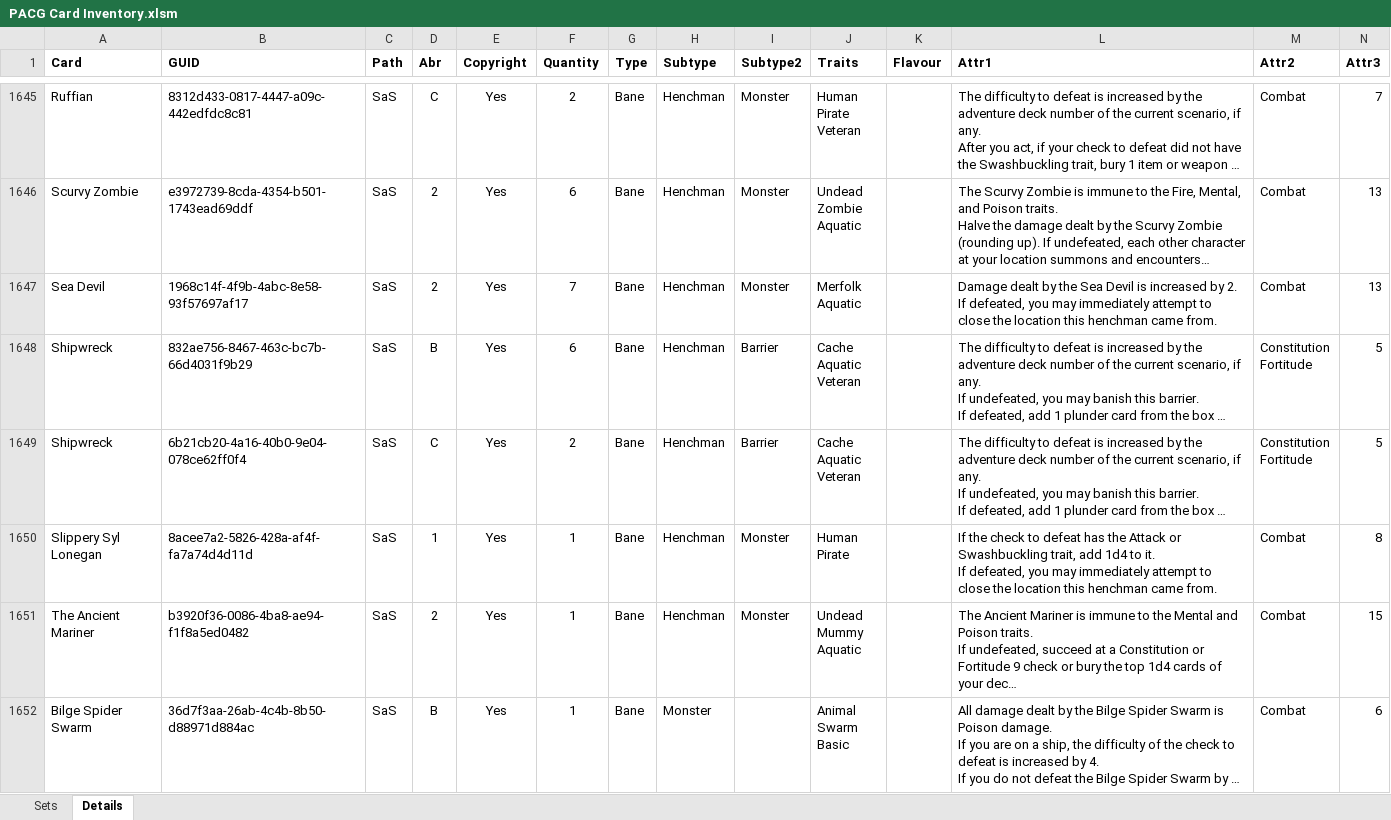
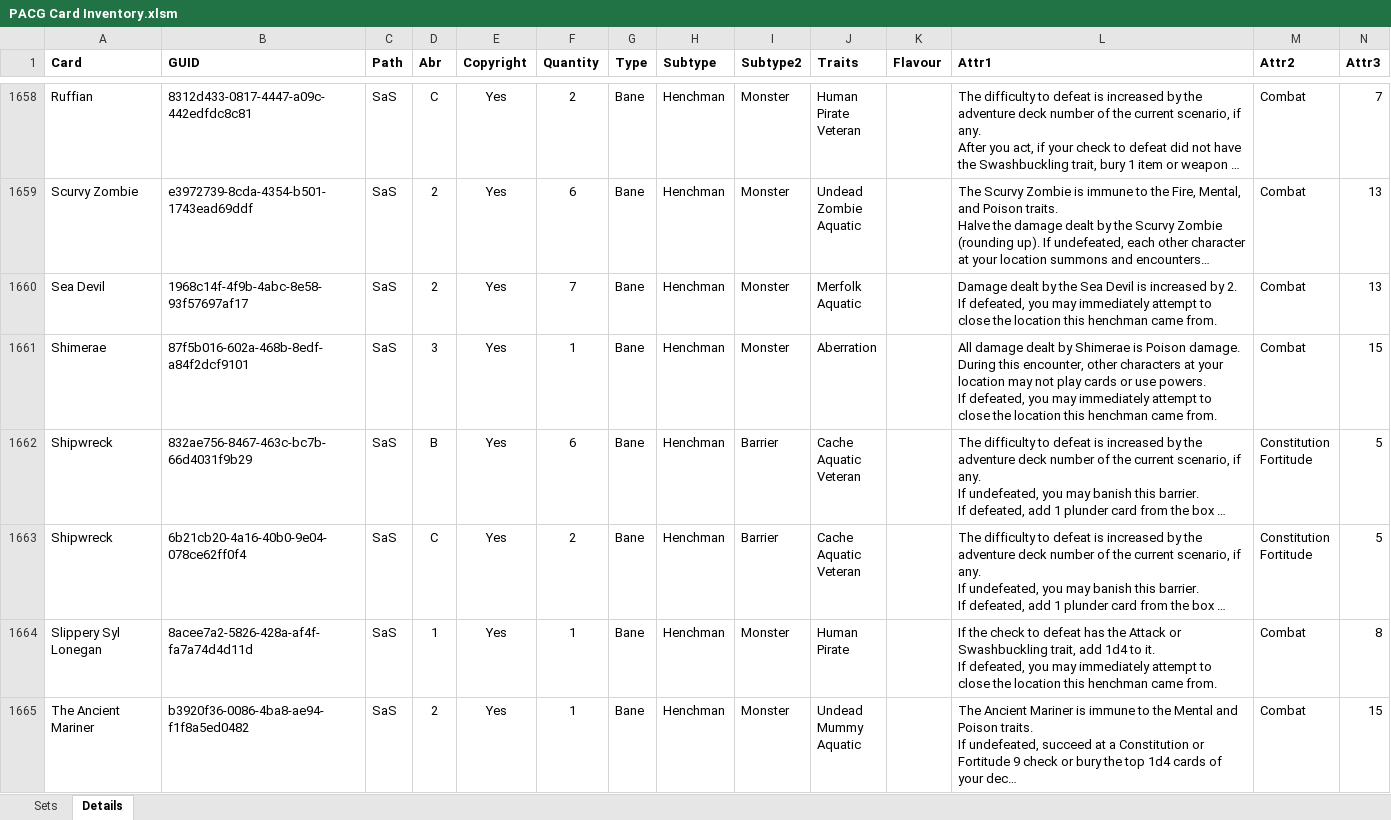
Before and after one commit to Blackmoor/Pathfinder, an Excel workbook: PACG Card Inventory.xlsm, sheet Details, drawn as a sheet; only a part is shown, gaps mark what is left out; the shorter side is filled out with more unchanged rows; long unchanged cells end in …; values as stored, in another font and other column widths than the file's, no borders; rows hold the shown columns only; ↵ is a line break in a cell; the diff covers the shown part only; the diff names each change by its address in the sheet, - before the commit and + after, or states it on an @@ line.

Commit message:
Chapter 3 cards added!
Still need to code ch3 scenarios.

```diff
--- a/PACG Card Inventory.xlsm (sheet Details)
+++ b/PACG Card Inventory.xlsm (sheet Details)
+row 1661: Shimerae | 87f5b016-602a-468b-8edf-a84f2dcf9101 | SaS | 3 | Yes | 1 | Bane | Henchman | Monster | Aberration |  | All damage dealt by Shimerae is Poison damage. ↵ During this encounter, other characters at your location may not play cards or use powers. ↵ If defeated, you may immediately attempt to close the location this henchman came from. | Combat | 15
```
Also changed, not shown: 50 added rows and 207 edited cells elsewhere in this sheet, charts or pictures.
